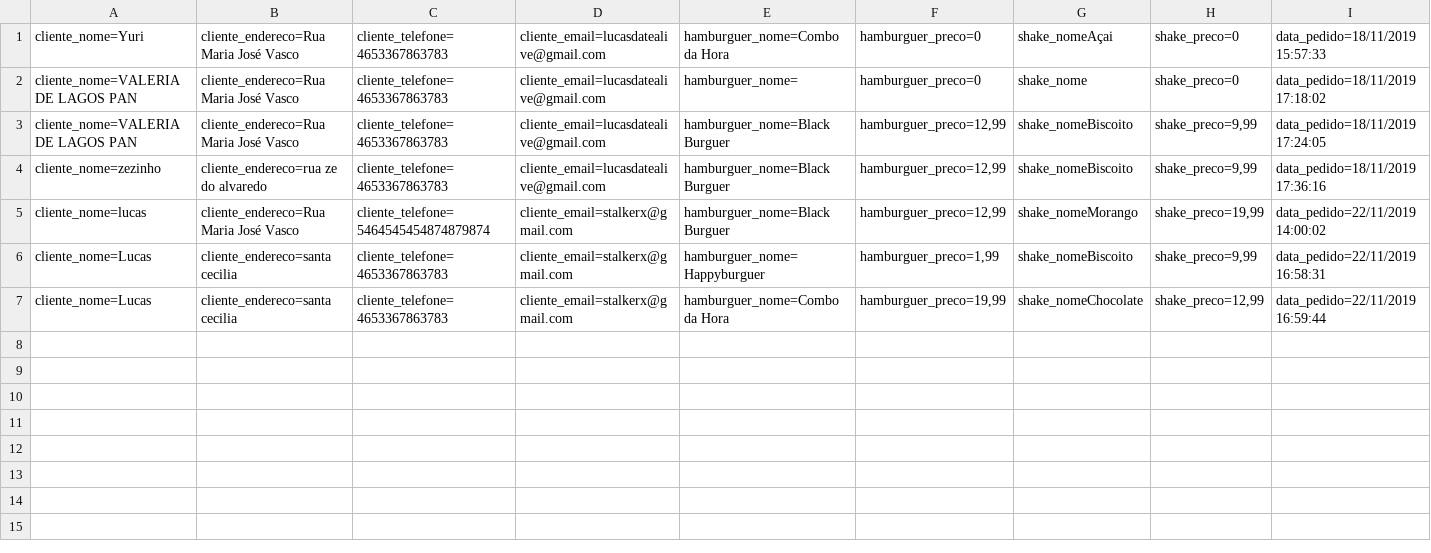
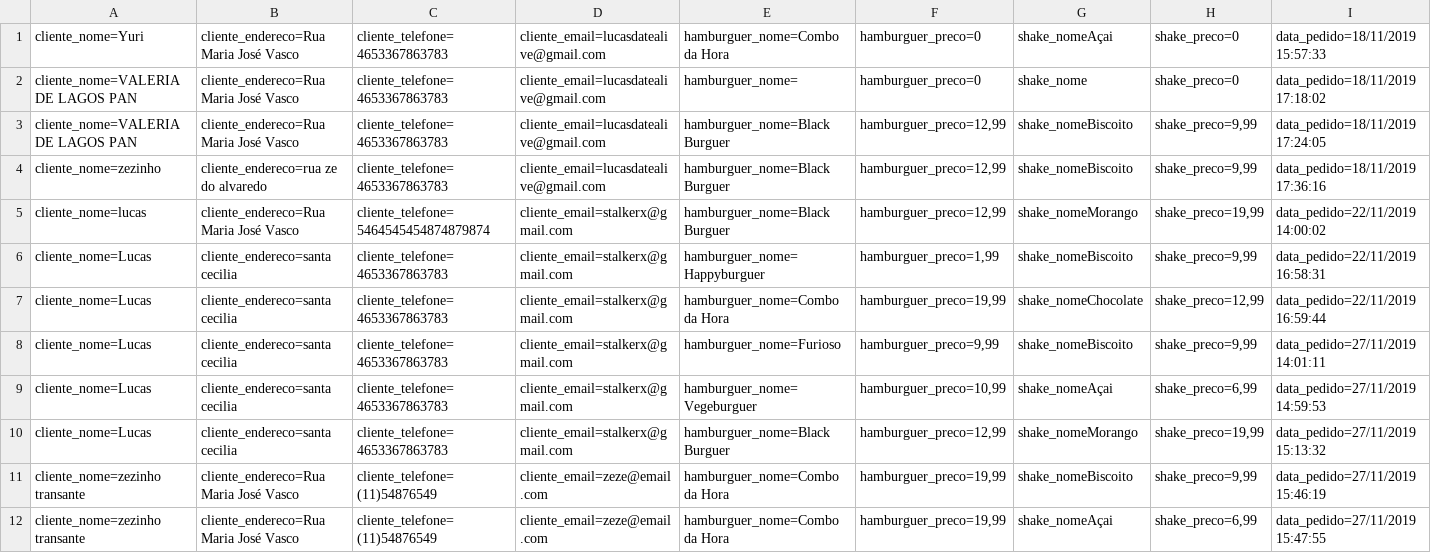
Before and after one commit to LucasPandolfi/exercicios-senai, a CSV file: McBonaldsMVC/Database/Pedido.csv, drawn as a sheet; only a part is shown; rows hold the shown columns only; the diff names each change by its address in the sheet, - before the commit and + after, or states it on an @@ line.

```diff
--- a/McBonaldsMVC/Database/Pedido.csv
+++ b/McBonaldsMVC/Database/Pedido.csv
+row 8: cliente_nome=Lucas | cliente_endereco=santa cecilia | cliente_telefone=4653367863783 | cliente_email=stalkerx@gmail.com | hamburguer_nome=Furioso | hamburguer_preco=9,99 | shake_nomeBiscoito | shake_preco=9,99 | data_pedido=27/11/2019 14:01:11
+row 9: cliente_nome=Lucas | cliente_endereco=santa cecilia | cliente_telefone=4653367863783 | cliente_email=stalkerx@gmail.com | hamburguer_nome=Vegeburguer | hamburguer_preco=10,99 | shake_nomeAçai | shake_preco=6,99 | data_pedido=27/11/2019 14:59:53
+row 10: cliente_nome=Lucas | cliente_endereco=santa cecilia | cliente_telefone=4653367863783 | cliente_email=stalkerx@gmail.com | hamburguer_nome=Black Burguer | hamburguer_preco=12,99 | shake_nomeMorango | shake_preco=19,99 | data_pedido=27/11/2019 15:13:32
+row 11: cliente_nome=zezinho transante | cliente_endereco=Rua Maria José Vasco | cliente_telefone=(11)54876549 | cliente_email=zeze@email.com | hamburguer_nome=Combo da Hora | hamburguer_preco=19,99 | shake_nomeBiscoito | shake_preco=9,99 | data_pedido=27/11/2019 15:46:19
+row 12: cliente_nome=zezinho transante | cliente_endereco=Rua Maria José Vasco | cliente_telefone=(11)54876549 | cliente_email=zeze@email.com | hamburguer_nome=Combo da Hora | hamburguer_preco=19,99 | shake_nomeAçai | shake_preco=6,99 | data_pedido=27/11/2019 15:47:55
```
Also changed, not shown: 29 other files.
